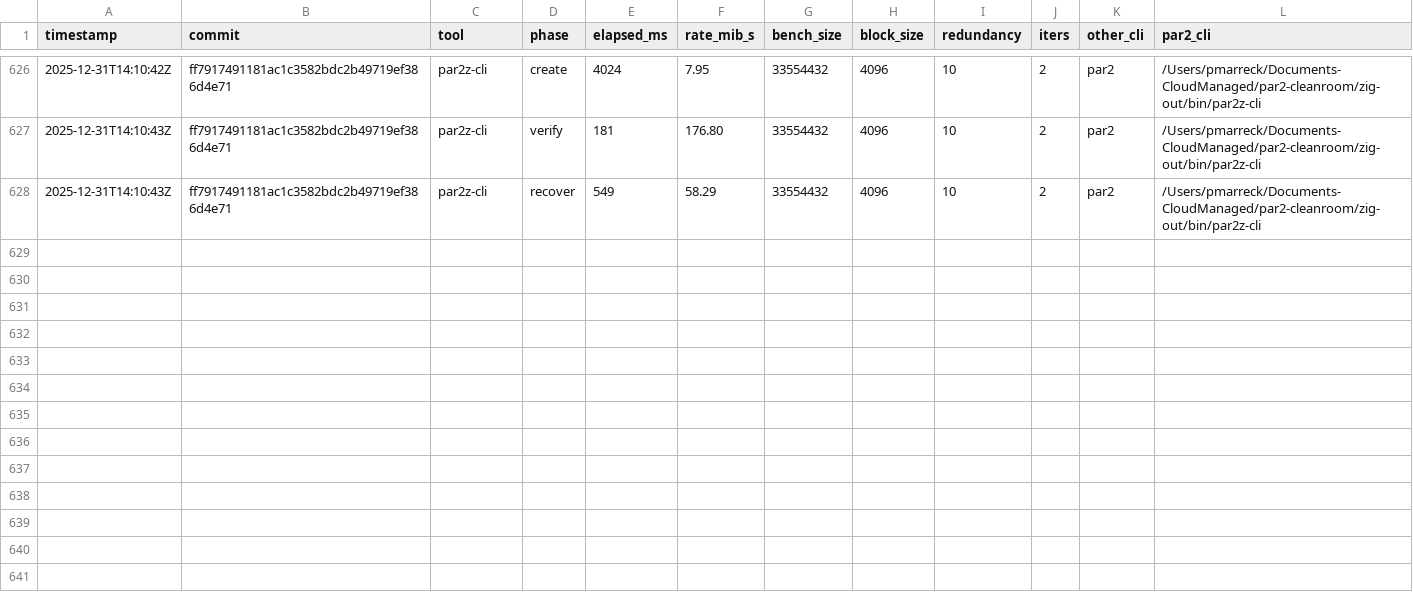
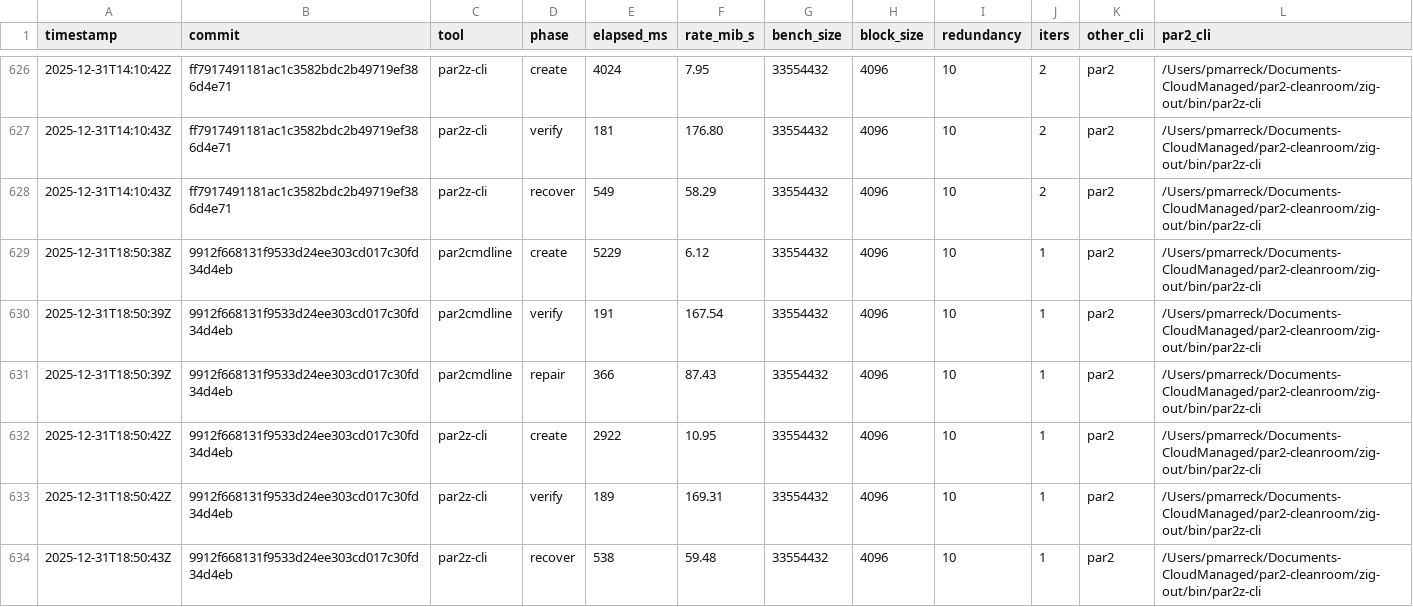
Before and after one commit to pmarreck/par2z, a TSV file: bench-results.tsv, drawn as a sheet; only a part is shown, gaps mark what is left out; the diff names each change by its address in the sheet, - before the commit and + after, or states it on an @@ line.

Commit message:
Add SIMD-optimized GF16 multiplication (PMULL/PCLMULQDQ)
- Implement PMULL-based carry-less multiply for ARM64 (aarch64)
- Implement PCLMULQDQ-based carry-less multiply for x86_64
- Add table-based polynomial reduction for fast modular reduction
- Integrate mulSimd into RS encoding hot path
- Add -Dno-simd=true build option to disable SIMD optimizations
- Add cross-compile targets: macos-aarch64, macos-x86_64, linux-aarch64, linux-x86_64

Performance improvement on ARM64 (Apple Silicon):
- GF16 mul: 1256 M ops/sec (SIMD) vs 840 M ops/sec (table) = 50% faster
- par2z create: 10.95 MiB/s vs 7.52 MiB/s = 46% faster

x86_64 PCLMULQDQ verified correct via Rosetta; native perf untested.

```diff
--- a/bench-results.tsv
+++ b/bench-results.tsv
+row 629: 2025-12-31T18:50:38Z | 9912f668131f9533d24ee303cd017c30fd34d4eb | par2cmdline | create | 5229 | 6.12 | 33554432 | 4096 | 10 | 1 | par2 | /Users/pmarreck/Documents-CloudManaged/par2-cleanroom/zig-out/bin/par2z-cli
+row 630: 2025-12-31T18:50:39Z | 9912f668131f9533d24ee303cd017c30fd34d4eb | par2cmdline | verify | 191 | 167.54 | 33554432 | 4096 | 10 | 1 | par2 | /Users/pmarreck/Documents-CloudManaged/par2-cleanroom/zig-out/bin/par2z-cli
+row 631: 2025-12-31T18:50:39Z | 9912f668131f9533d24ee303cd017c30fd34d4eb | par2cmdline | repair | 366 | 87.43 | 33554432 | 4096 | 10 | 1 | par2 | /Users/pmarreck/Documents-CloudManaged/par2-cleanroom/zig-out/bin/par2z-cli
+row 632: 2025-12-31T18:50:42Z | 9912f668131f9533d24ee303cd017c30fd34d4eb | par2z-cli | create | 2922 | 10.95 | 33554432 | 4096 | 10 | 1 | par2 | /Users/pmarreck/Documents-CloudManaged/par2-cleanroom/zig-out/bin/par2z-cli
+row 633: 2025-12-31T18:50:42Z | 9912f668131f9533d24ee303cd017c30fd34d4eb | par2z-cli | verify | 189 | 169.31 | 33554432 | 4096 | 10 | 1 | par2 | /Users/pmarreck/Documents-CloudManaged/par2-cleanroom/zig-out/bin/par2z-cli
+row 634: 2025-12-31T18:50:43Z | 9912f668131f9533d24ee303cd017c30fd34d4eb | par2z-cli | recover | 538 | 59.48 | 33554432 | 4096 | 10 | 1 | par2 | /Users/pmarreck/Documents-CloudManaged/par2-cleanroom/zig-out/bin/par2z-cli
```
Also changed, not shown: 3 other files.
